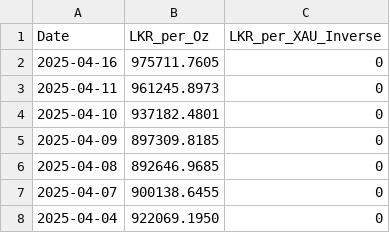
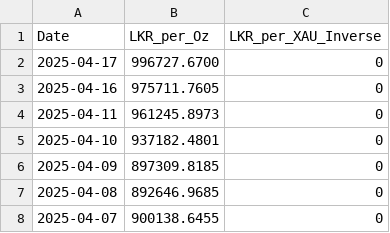
Before and after one commit to sabithahamed/goldnest, a CSV file: backend/data/gold_lkr_history.csv, drawn as a sheet; only a part is shown; the shorter side is filled out with more unchanged rows; the diff names each change by its address in the sheet, - before the commit and + after, or states it on an @@ line.

```diff
--- a/backend/data/gold_lkr_history.csv
+++ b/backend/data/gold_lkr_history.csv
+row 2: 2025-04-17 | 996727.6700 | 0
```
Also changed, not shown: 9 other files.
